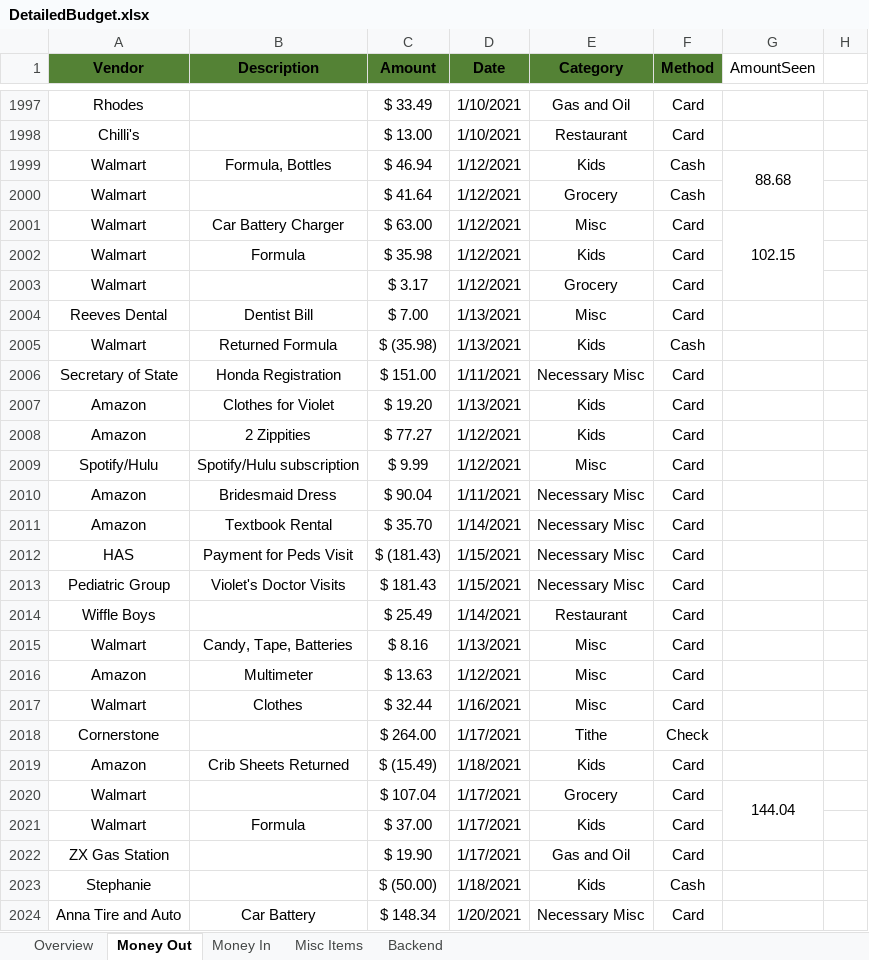
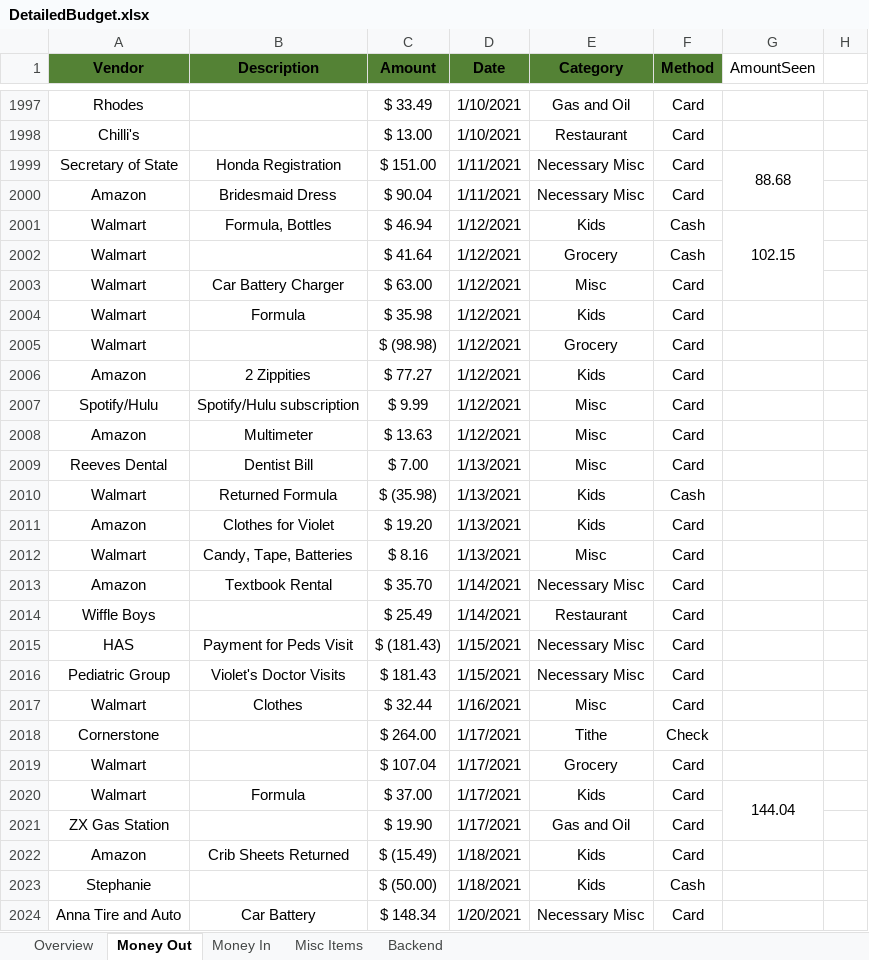
Before and after one commit to sbrunaugh/BudgetAuditor, an Excel workbook: data/DetailedBudget.xlsx, sheet Money Out, drawn as a sheet; only a part is shown, gaps mark what is left out; values as stored, in another font and other column widths than the file's, no borders; table styles not drawn; removed rows and columns are numbered as before the commit, all else as after; the diff covers the shown part only; the diff names each change by its address in the sheet, - before the commit and + after, or states it on an @@ line.

Commit message:
Money out auditing functionality basically complete.

```diff
--- a/data/DetailedBudget.xlsx (sheet Money Out)
+++ b/data/DetailedBudget.xlsx (sheet Money Out)
+row 1999: Secretary of State | Honda Registration | $ 151.00 | 1/11/2021 | Necessary Misc | Card | 88.68
@@ row 2010 moved to row 2000: Amazon @@
-G2001 (AmountSeen): 88.68
+G2001 (AmountSeen): 102.15
-G1999:G2000 merged
+G2001:G2003 merged
-G2003 (AmountSeen): 102.15
+G2003 (AmountSeen): (empty)
-G2001:G2003 merged
-C2005 (Amount): $ 3.17
+C2005 (Amount): $ (98.98)
@@ row 2008 moved to row 2006: Amazon @@
@@ row 2009 moved to row 2007: Spotify/Hulu @@
@@ row 2016 moved to row 2008: Amazon @@
-row 2006: Secretary of State | Honda Registration | $ 151.00 | 1/11/2021 | Necessary Misc | Card
@@ row 2015 moved to row 2012: Walmart @@
+row 2019: Walmart |  | $ 107.04 | 1/17/2021 | Grocery | Card
+row 2020: Walmart | Formula | $ 37.00 | 1/17/2021 | Kids | Card | 144.04
@@ row 2022 moved to row 2021: ZX Gas Station @@
-row 2020: Walmart |  | $ 107.04 | 1/17/2021 | Grocery | Card | 144.04
-row 2021: Walmart | Formula | $ 37.00 | 1/17/2021 | Kids | Card
```
Also changed, not shown: 15 added rows, 14 removed rows, 46 moved rows, 23 edited cells and merged cells elsewhere in this sheet, sheet Backend, 20 other files.
